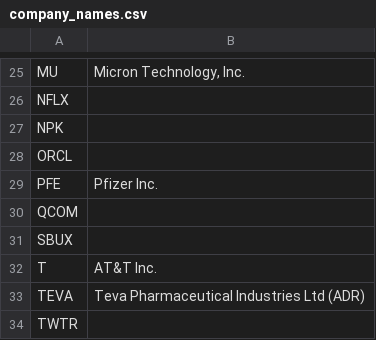
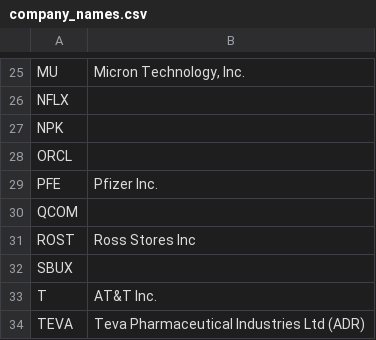
Before and after one commit to KamarajuKusumanchi/market_data, a CSV file: company_details/company_names.csv, drawn as a sheet; only a part is shown, gaps mark what is left out; the shorter side is filled out with more unchanged rows.

Commit message:
Add stuff

```diff
--- a/company_details/company_names.csv
+++ b/company_details/company_names.csv
@@ -30,2 +30,3 @@ PFE, Pfizer Inc.
 QCOM,
+ROST, Ross Stores Inc
 SBUX,
```
